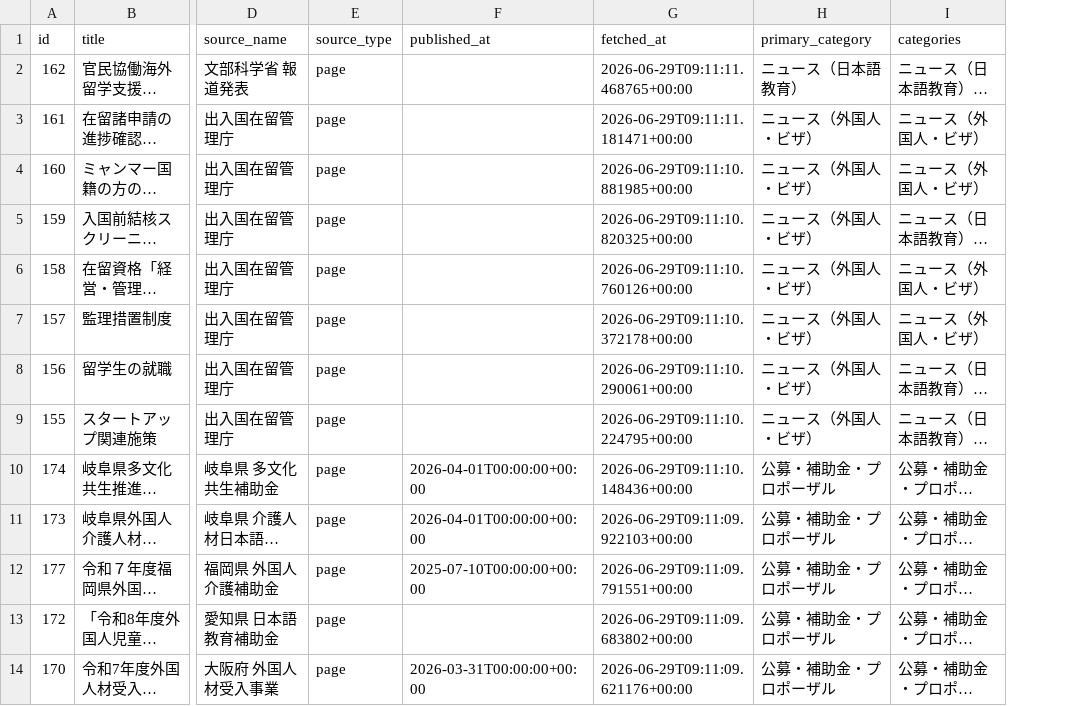
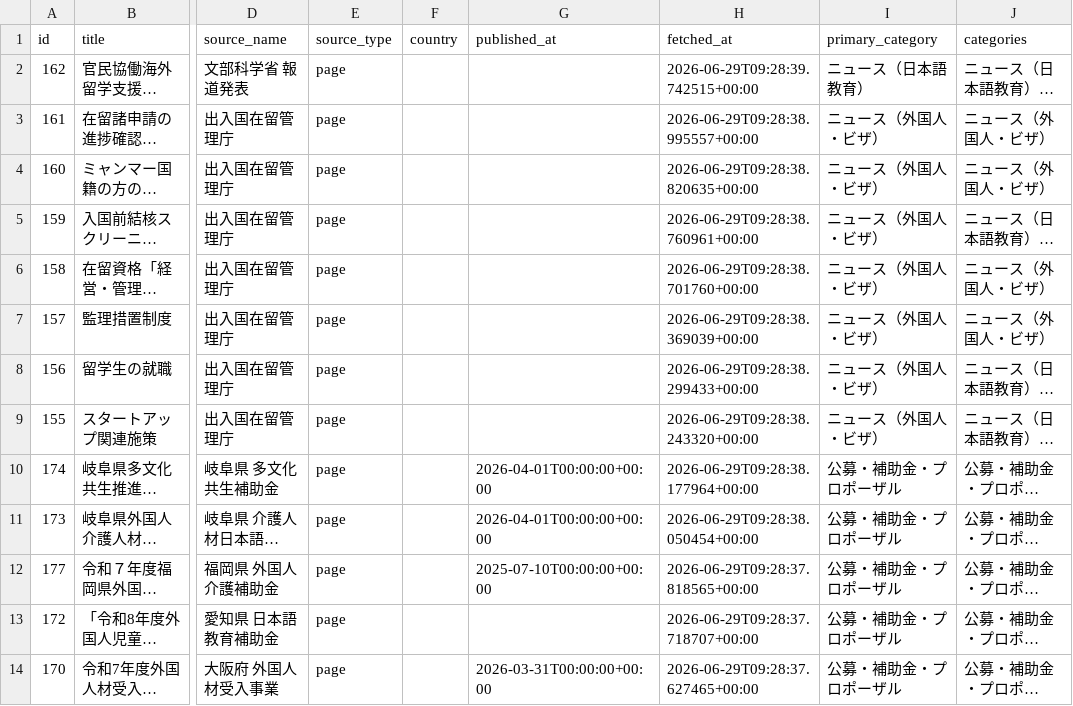
Before and after one commit to hitomiusausa/nihongogogo, a CSV file: docs/items.csv, drawn as a sheet; only a part is shown, gaps mark what is left out; long unchanged cells end in …; addresses are those after the commit; the diff covers the shown part only; the diff names each change by its address in the sheet, - before the commit and + after, or states it on an @@ line.

```diff
--- a/docs/items.csv
+++ b/docs/items.csv
+column F (country), empty
-H2 (fetched_at): 2026-06-29T09:11:11.468765+00:00
+H2 (fetched_at): 2026-06-29T09:28:39.742515+00:00
-H3 (fetched_at): 2026-06-29T09:11:11.181471+00:00
+H3 (fetched_at): 2026-06-29T09:28:38.995557+00:00
-H4 (fetched_at): 2026-06-29T09:11:10.881985+00:00
+H4 (fetched_at): 2026-06-29T09:28:38.820635+00:00
-H5 (fetched_at): 2026-06-29T09:11:10.820325+00:00
+H5 (fetched_at): 2026-06-29T09:28:38.760961+00:00
-H6 (fetched_at): 2026-06-29T09:11:10.760126+00:00
+H6 (fetched_at): 2026-06-29T09:28:38.701760+00:00
-H7 (fetched_at): 2026-06-29T09:11:10.372178+00:00
+H7 (fetched_at): 2026-06-29T09:28:38.369039+00:00
-H8 (fetched_at): 2026-06-29T09:11:10.290061+00:00
+H8 (fetched_at): 2026-06-29T09:28:38.299433+00:00
-H9 (fetched_at): 2026-06-29T09:11:10.224795+00:00
+H9 (fetched_at): 2026-06-29T09:28:38.243320+00:00
-H10 (fetched_at): 2026-06-29T09:11:10.148436+00:00
+H10 (fetched_at): 2026-06-29T09:28:38.177964+00:00
-H11 (fetched_at): 2026-06-29T09:11:09.922103+00:00
+H11 (fetched_at): 2026-06-29T09:28:38.050454+00:00
-H12 (fetched_at): 2026-06-29T09:11:09.791551+00:00
+H12 (fetched_at): 2026-06-29T09:28:37.818565+00:00
-H13 (fetched_at): 2026-06-29T09:11:09.683802+00:00
+H13 (fetched_at): 2026-06-29T09:28:37.718707+00:00
-H14 (fetched_at): 2026-06-29T09:11:09.621176+00:00
+H14 (fetched_at): 2026-06-29T09:28:37.627465+00:00
```
Also changed, not shown: 3 added rows and 26 edited cells elsewhere in this file, 14 other files.
